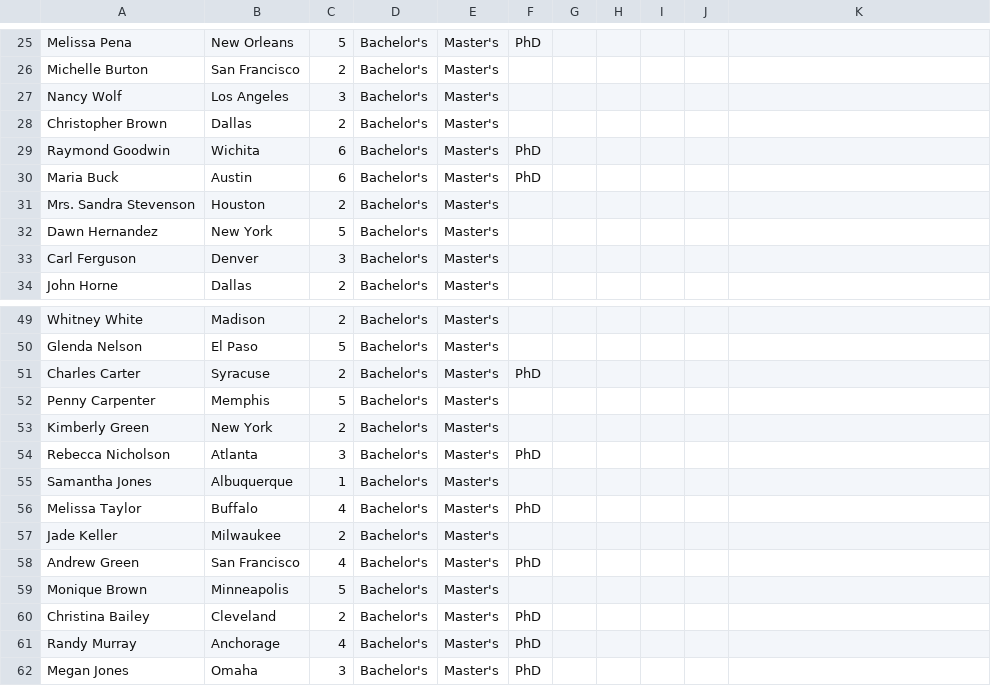
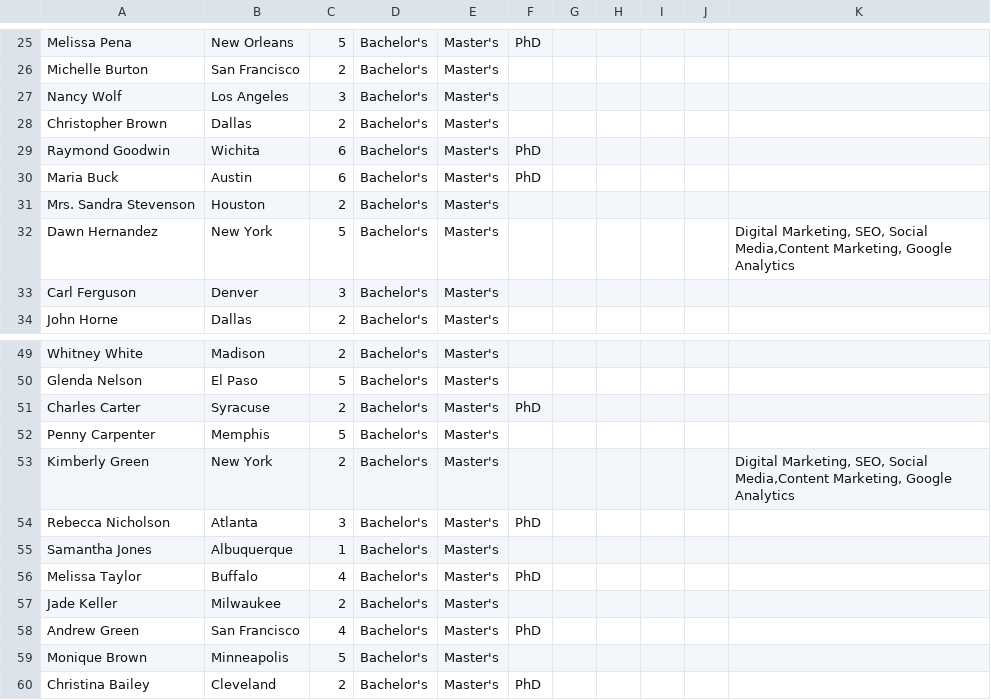
Before and after one commit to MindzKonnectedAI/SkillSync, a CSV file: csv/DB 2.0 (2).csv (was csv/DB 2.0 (1).csv), drawn as a sheet; only a part is shown, gaps mark what is left out; the shorter side is filled out with more unchanged rows; the diff covers the shown part only.

```diff
--- a/csv/DB 2.0 (1).csv
+++ b/csv/DB 2.0 (2).csv
@@ -31,3 +31,3 @@ Maria Buck,Austin,6,Bachelor's,Master's,PhD,,,,,
 Mrs. Sandra Stevenson,Houston,2,Bachelor's,Master's,,,,,,
-Dawn Hernandez,New York,5,Bachelor's,Master's,,,,,,
+Dawn Hernandez,New York,5,Bachelor's,Master's,,,,,," Digital Marketing, SEO, Social Media,Content Marketing, Google Analytics"
 Carl Ferguson,Denver,3,Bachelor's,Master's,,,,,,
@@ -52,3 +52,3 @@ Charles Carter,Syracuse,2,Bachelor's,Master's,PhD,,,,,
 Penny Carpenter,Memphis,5,Bachelor's,Master's,,,,,,
-Kimberly Green,New York,2,Bachelor's,Master's,,,,,,
+Kimberly Green,New York,2,Bachelor's,Master's,,,,,," Digital Marketing, SEO, Social Media,Content Marketing, Google Analytics"
 Rebecca Nicholson,Atlanta,3,Bachelor's,Master's,PhD,,,,,
```
Also changed, not shown: 5 added rows and 6 edited cells elsewhere in this file, 21 other files.
